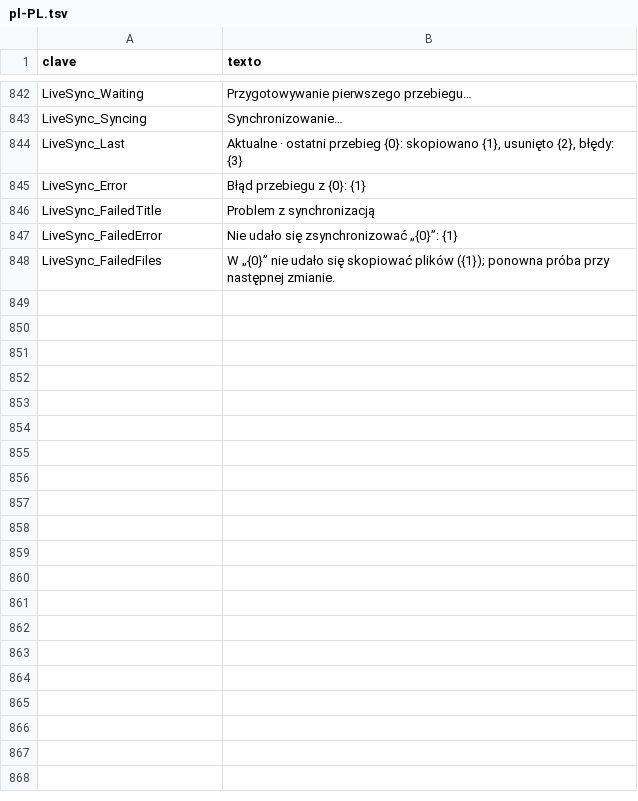
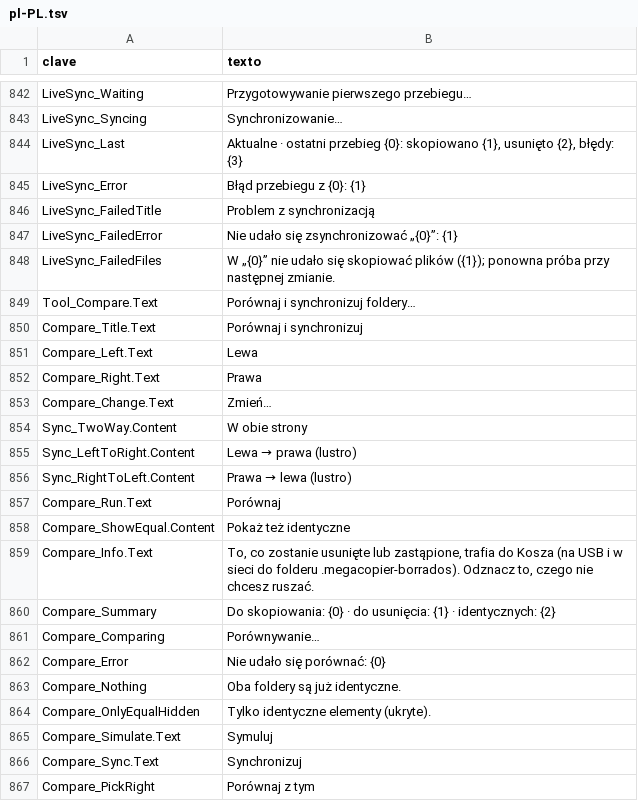
Before and after one commit to cbatista96/MegaCopier, a TSV file: tools/Strings/i18n/pl-PL.tsv, drawn as a sheet; only a part is shown, gaps mark what is left out; the diff covers the shown part only; the diff names each change by its address in the sheet, - before the commit and + after, or states it on an @@ line.

```diff
--- a/tools/Strings/i18n/pl-PL.tsv
+++ b/tools/Strings/i18n/pl-PL.tsv
+row 849: Tool_Compare.Text | Porównaj i synchronizuj foldery…
+row 850: Compare_Title.Text | Porównaj i synchronizuj
+row 851: Compare_Left.Text | Lewa
+row 852: Compare_Right.Text | Prawa
+row 853: Compare_Change.Text | Zmień…
+row 854: Sync_TwoWay.Content | W obie strony
+row 855: Sync_LeftToRight.Content | Lewa → prawa (lustro)
+row 856: Sync_RightToLeft.Content | Prawa → lewa (lustro)
+row 857: Compare_Run.Text | Porównaj
+row 858: Compare_ShowEqual.Content | Pokaż też identyczne
+row 859: Compare_Info.Text | To, co zostanie usunięte lub zastąpione, trafia do Kosza (na USB i w sieci do folderu .megacopier-borrados). Odznacz to, czego nie chcesz ruszać.
+row 860: Compare_Summary | Do skopiowania: {0} · do usunięcia: {1} · identycznych: {2}
+row 861: Compare_Comparing | Porównywanie…
+row 862: Compare_Error | Nie udało się porównać: {0}
+row 863: Compare_Nothing | Oba foldery są już identyczne.
+row 864: Compare_OnlyEqualHidden | Tylko identyczne elementy (ukryte).
+row 865: Compare_Simulate.Text | Symuluj
+row 866: Compare_Sync.Text | Synchronizuj
+row 867: Compare_PickRight | Porównaj z tym
```
Also changed, not shown: 14 added rows elsewhere in this file, tools/Strings/i18n/it-IT.tsv, tools/Strings/i18n/ja-JP.tsv, 41 other files.
